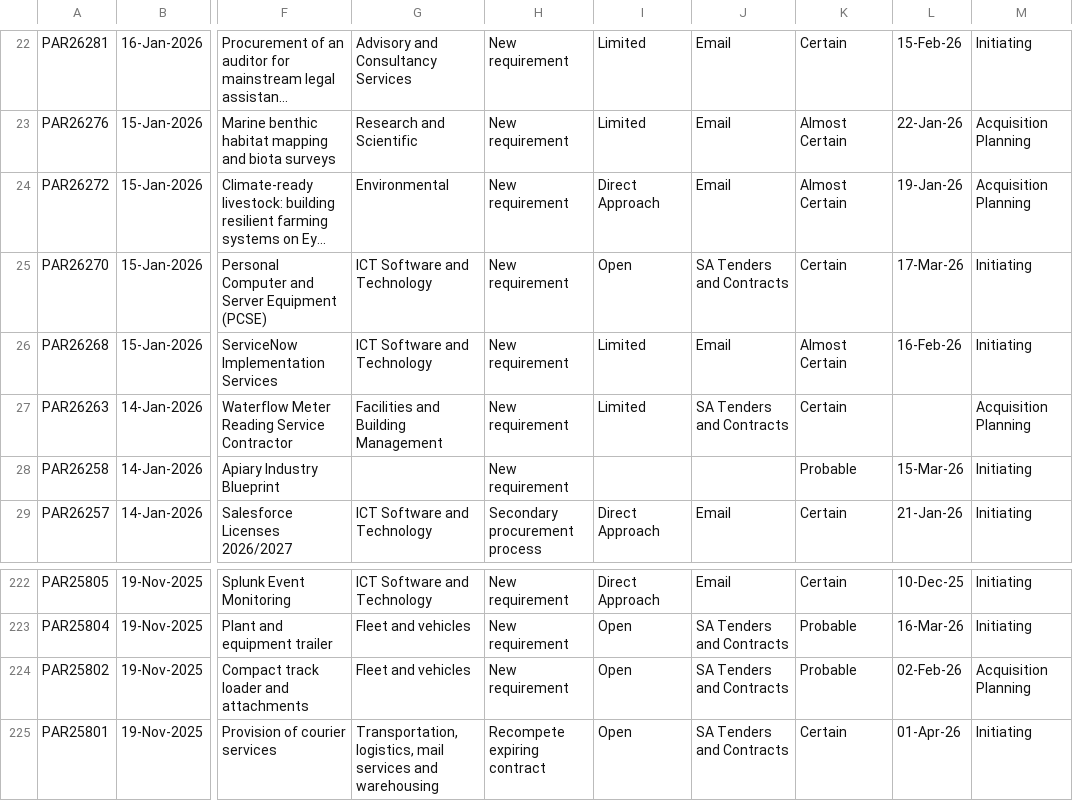
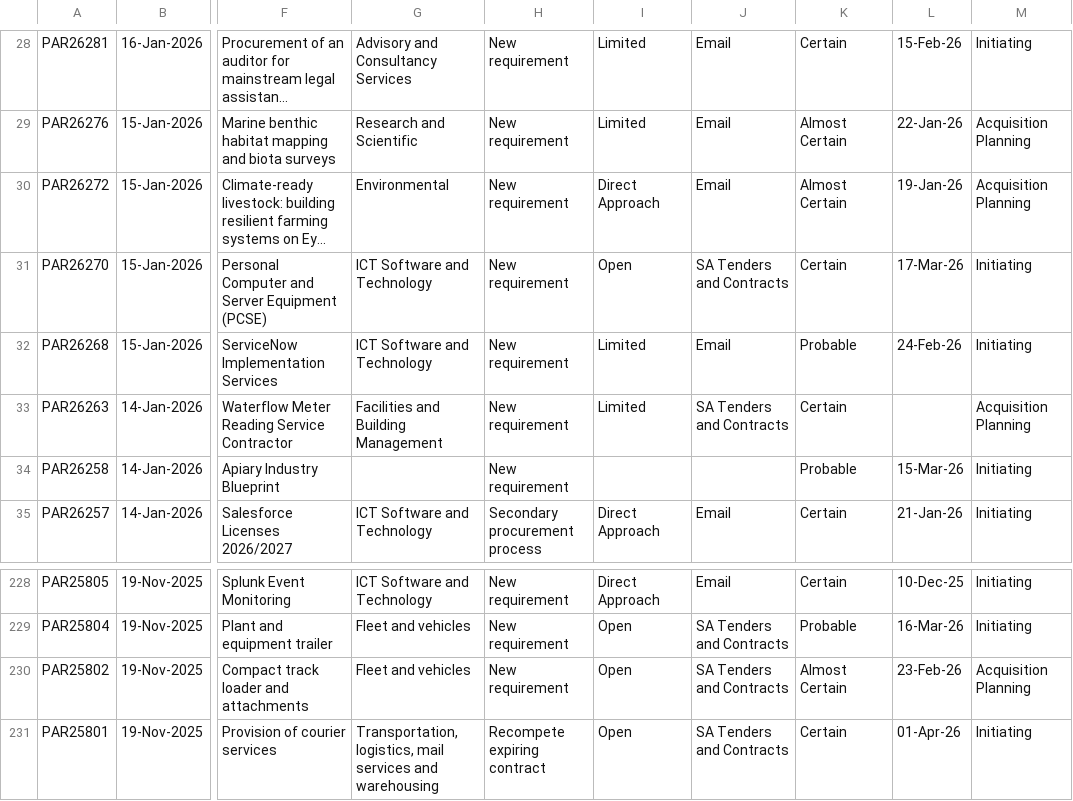
Before and after one commit to J-Lich/__temp_panel_output, a CSV file: vendor_panel.csv, drawn as a sheet; only a part is shown, gaps mark what is left out; long unchanged cells end in …; addresses are those after the commit; the diff covers the shown part only; the diff names each change by its address in the sheet, - before the commit and + after, or states it on an @@ line.

```diff
--- a/vendor_panel.csv
+++ b/vendor_panel.csv
-K32: Almost Certain
+K32: Probable
-L32: 16-Feb-26
+L32: 24-Feb-26
-K230: Probable
+K230: Almost Certain
-L230: 02-Feb-26
+L230: 23-Feb-26
```
Also changed, not shown: 7 added rows and 7 removed rows elsewhere in this file, 1 other file.
